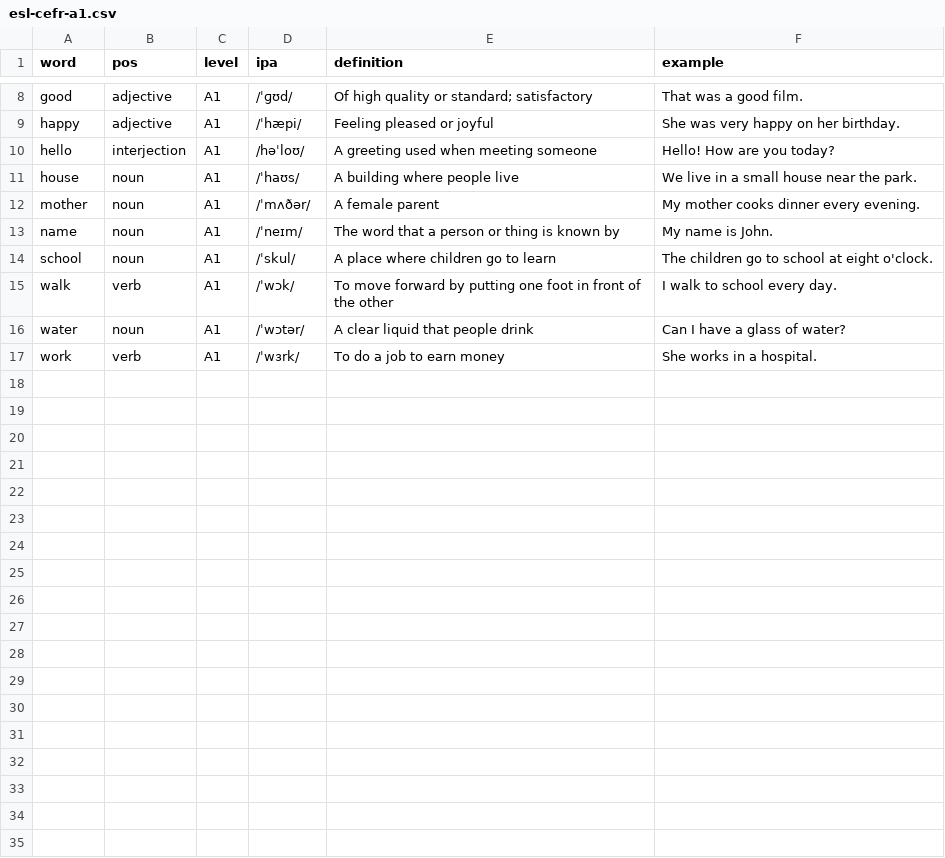
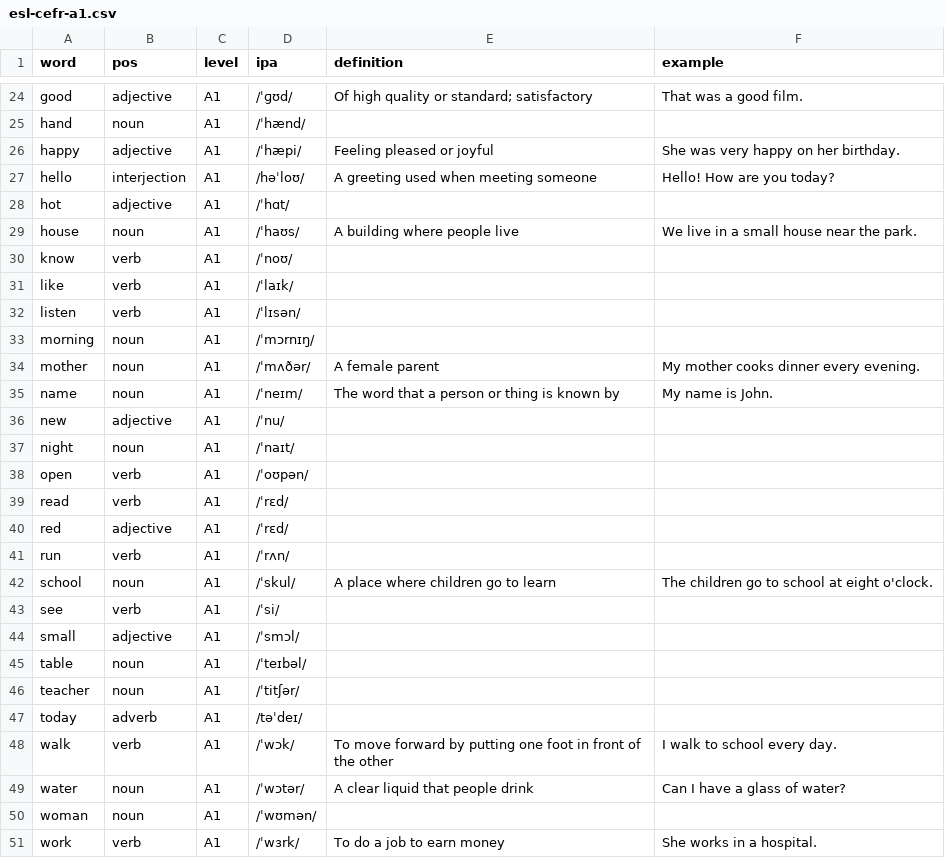
Before and after one commit to gdeetan/wordineer.com, a CSV file: downloads/esl-cefr-a1.csv, drawn as a sheet; only a part is shown, gaps mark what is left out; the diff covers the shown part only; the diff names each change by its address in the sheet, - before the commit and + after, or states it on an @@ line.

```diff
--- a/downloads/esl-cefr-a1.csv
+++ b/downloads/esl-cefr-a1.csv
+row 25: hand | noun | A1 | /ˈhænd/
+row 28: hot | adjective | A1 | /ˈhɑt/
+row 30: know | verb | A1 | /ˈnoʊ/
+row 31: like | verb | A1 | /ˈlaɪk/
+row 32: listen | verb | A1 | /ˈlɪsən/
+row 33: morning | noun | A1 | /ˈmɔrnɪŋ/
+row 36: new | adjective | A1 | /ˈnu/
+row 37: night | noun | A1 | /ˈnaɪt/
+row 38: open | verb | A1 | /ˈoʊpən/
+row 39: read | verb | A1 | /ˈrɛd/
+row 40: red | adjective | A1 | /ˈrɛd/
+row 41: run | verb | A1 | /ˈrʌn/
+row 43: see | verb | A1 | /ˈsi/
+row 44: small | adjective | A1 | /ˈsmɔl/
+row 45: table | noun | A1 | /ˈteɪbəl/
+row 46: teacher | noun | A1 | /ˈtitʃər/
+row 47: today | adverb | A1 | /təˈdeɪ/
+row 50: woman | noun | A1 | /ˈwʊmən/
```
Also changed, not shown: 16 added rows elsewhere in this file, downloads/esl-cefr-a2.csv, downloads/esl-cefr-b1.csv, 6 other files.
